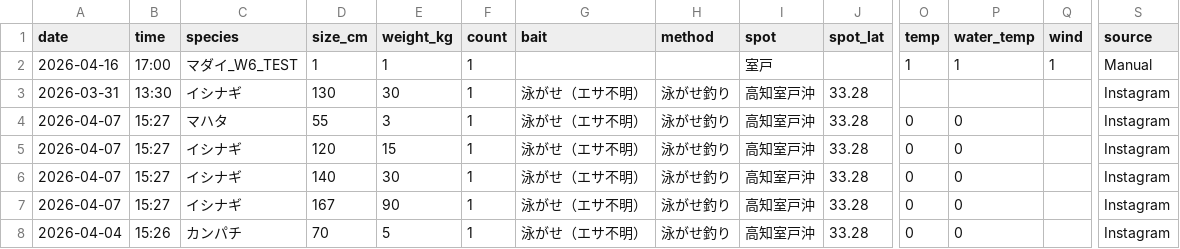
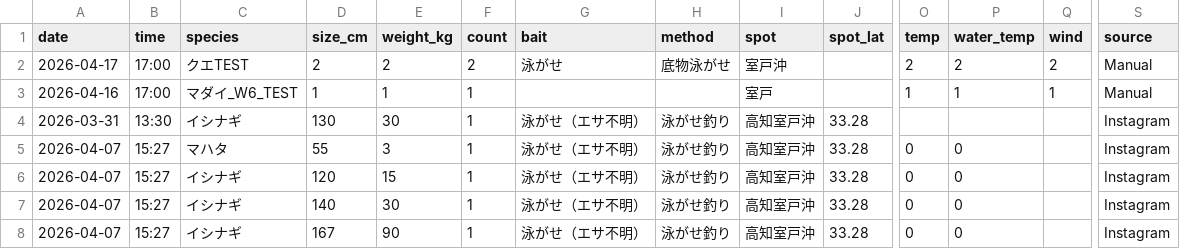
Before and after one commit to supergonti/fishing-system, a CSV file: data/fishing_muroto_v1.csv, drawn as a sheet; only a part is shown, gaps mark what is left out; the shorter side is filled out with more unchanged rows; rows hold the shown columns only; the diff names each change by its address in the sheet, - before the commit and + after, or states it on an @@ line.

```diff
--- a/data/fishing_muroto_v1.csv
+++ b/data/fishing_muroto_v1.csv
+row 2: 2026-04-17 | 17:00 | クエTEST | 2 | 2 | 2 | 泳がせ | 底物泳がせ | 室戸沖 |  | 2 | 2 | 2 | Manual
```
Also changed, not shown: data/fishing_data.csv, data/fishing_integrated.csv.
